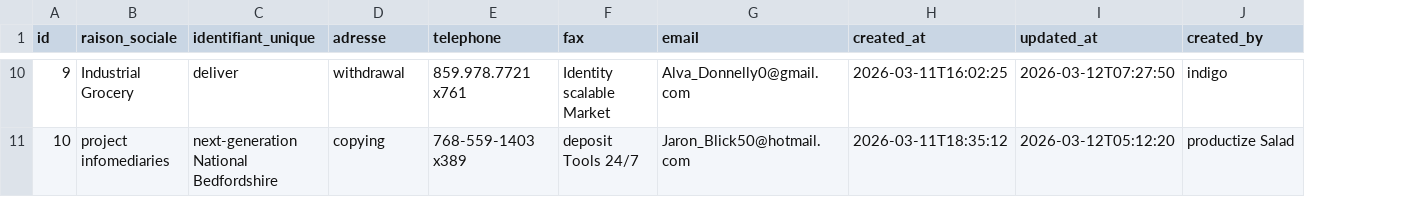
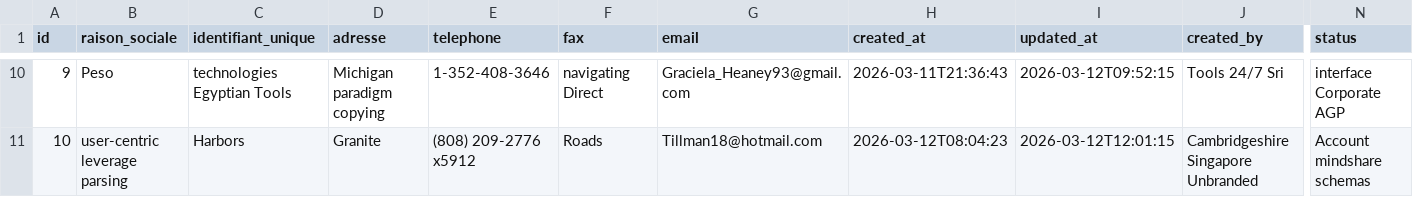
Before and after one commit to AfricomService/projectService, a CSV file: src/main/resources/config/liquibase/fake-data/client.csv, drawn as a sheet; only a part is shown, gaps mark what is left out; the diff covers the shown part only; the diff names each change by its address in the sheet, - before the commit and + after, or states it on an @@ line.

```diff
--- a/src/main/resources/config/liquibase/fake-data/client.csv
+++ b/src/main/resources/config/liquibase/fake-data/client.csv
+column N (status), rows 10-11: interface Corporate AGP | Account mindshare schemas
-B10 (raison_sociale): Industrial Grocery
+B10 (raison_sociale): Peso
-C10 (identifiant_unique): deliver
+C10 (identifiant_unique): technologies Egyptian Tools
-D10 (adresse): withdrawal
+D10 (adresse): Michigan paradigm copying
-E10 (telephone): 859.978.7721 x761
+E10 (telephone): 1-352-408-3646
-F10 (fax): Identity scalable Market
+F10 (fax): navigating Direct
-G10 (email): Alva_Donnelly0@gmail.com
+G10 (email): Graciela_Heaney93@gmail.com
-H10 (created_at): 2026-03-11T16:02:25
+H10 (created_at): 2026-03-11T21:36:43
-I10 (updated_at): 2026-03-12T07:27:50
+I10 (updated_at): 2026-03-12T09:52:15
-J10 (created_by): indigo
+J10 (created_by): Tools 24/7 Sri
-B11 (raison_sociale): project infomediaries
+B11 (raison_sociale): user-centric leverage parsing
-C11 (identifiant_unique): next-generation National Bedfordshire
+C11 (identifiant_unique): Harbors
-D11 (adresse): copying
+D11 (adresse): Granite
-E11 (telephone): 768-559-1403 x389
+E11 (telephone): (808) 209-2776 x5912
-F11 (fax): deposit Tools 24/7
+F11 (fax): Roads
-G11 (email): Jaron_Blick50@hotmail.com
+G11 (email): Tillman18@hotmail.com
-H11 (created_at): 2026-03-11T18:35:12
+H11 (created_at): 2026-03-12T08:04:23
-I11 (updated_at): 2026-03-12T05:12:20
+I11 (updated_at): 2026-03-12T12:01:15
-J11 (created_by): productize Salad
+J11 (created_by): Cambridgeshire Singapore Unbranded
```
Also changed, not shown: 83 edited cells elsewhere in this file, 8 other files.
